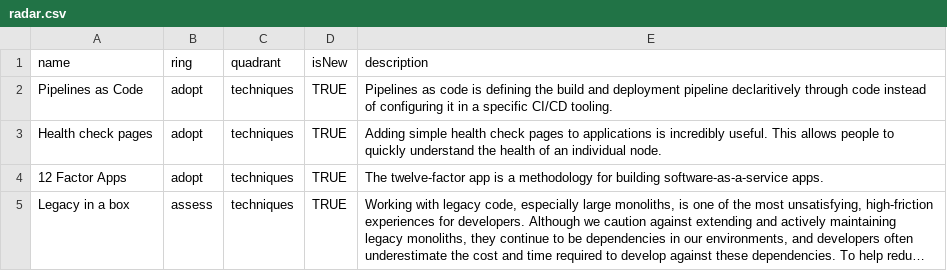
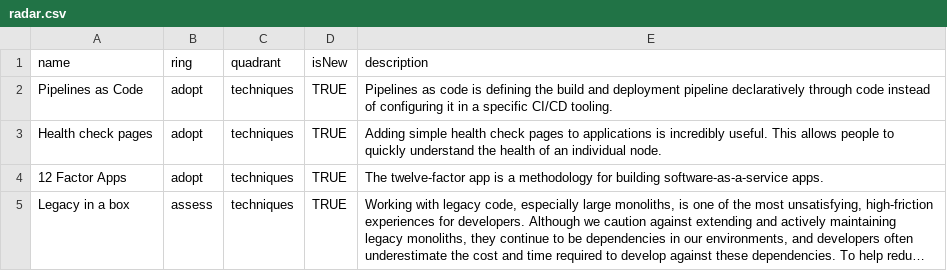
Before and after one commit to sky-uk/csp-tech-radar, a CSV file: radar.csv, drawn as a sheet; only a part is shown; long unchanged cells end in …; the diff covers the shown part only.

Commit message:
add remaining description

```diff
--- a/radar.csv
+++ b/radar.csv
@@ -1,3 +1,3 @@
 name,ring,quadrant,isNew,description
-Pipelines as Code,adopt,techniques,TRUE,Pipelines as code is defining the build and deployment pipeline declaritively through code instead of configuring it in a specific CI/CD tooling.
+Pipelines as Code,adopt,techniques,TRUE,Pipelines as code is defining the build and deployment pipeline declaratively through code instead of configuring it in a specific CI/CD tooling.
 Health check pages,adopt,techniques,TRUE,Adding simple health check pages to applications is incredibly useful. This allows people to quickly understand the health of an individual node.
```
Also changed, not shown: 1 removed row and 6 edited cells elsewhere in this file, 1 other file.
